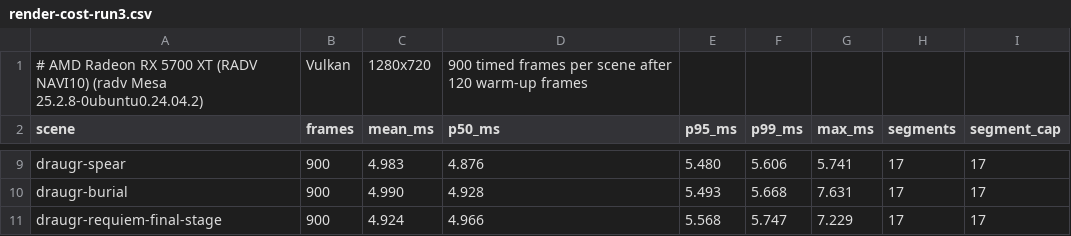
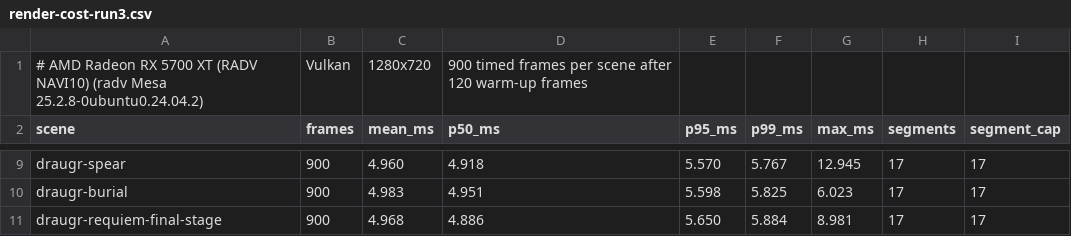
Before and after one commit to FabioSM46/voxelheim-v2, a CSV file: docs/reviews/dungeon-acceptance-1037/render-cost-run3.csv, drawn as a sheet; only a part is shown, gaps mark what is left out; the diff covers the shown part only; the diff names each change by its address in the sheet, - before the commit and + after, or states it on an @@ line.

```diff
--- a/docs/reviews/dungeon-acceptance-1037/render-cost-run3.csv
+++ b/docs/reviews/dungeon-acceptance-1037/render-cost-run3.csv
-C9 (mean_ms): 4.983
+C9 (mean_ms): 4.960
-D9 (p50_ms): 4.876
+D9 (p50_ms): 4.918
-E9 (p95_ms): 5.480
+E9 (p95_ms): 5.570
-F9 (p99_ms): 5.606
+F9 (p99_ms): 5.767
-G9 (max_ms): 5.741
+G9 (max_ms): 12.945
-C10 (mean_ms): 4.990
+C10 (mean_ms): 4.983
-D10 (p50_ms): 4.928
+D10 (p50_ms): 4.951
-E10 (p95_ms): 5.493
+E10 (p95_ms): 5.598
-F10 (p99_ms): 5.668
+F10 (p99_ms): 5.825
-G10 (max_ms): 7.631
+G10 (max_ms): 6.023
-C11 (mean_ms): 4.924
+C11 (mean_ms): 4.968
-D11 (p50_ms): 4.966
+D11 (p50_ms): 4.886
-E11 (p95_ms): 5.568
+E11 (p95_ms): 5.650
-F11 (p99_ms): 5.747
+F11 (p99_ms): 5.884
-G11 (max_ms): 7.229
+G11 (max_ms): 8.981
```
Also changed, not shown: 30 edited cells elsewhere in this file, docs/reviews/dungeon-acceptance-1037/render-cost-run1.csv, docs/reviews/dungeon-acceptance-1037/render-cost-run2.csv, 1 other file.
